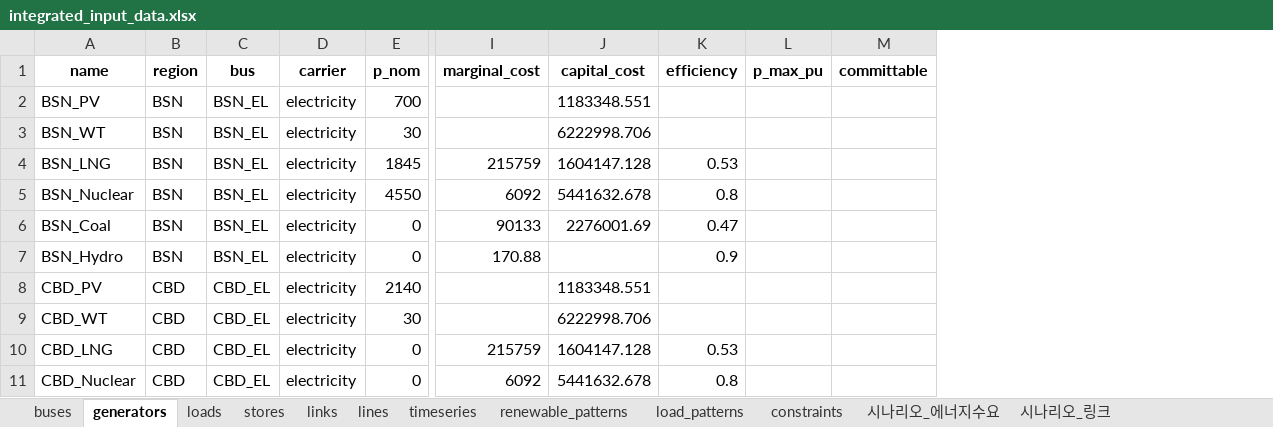
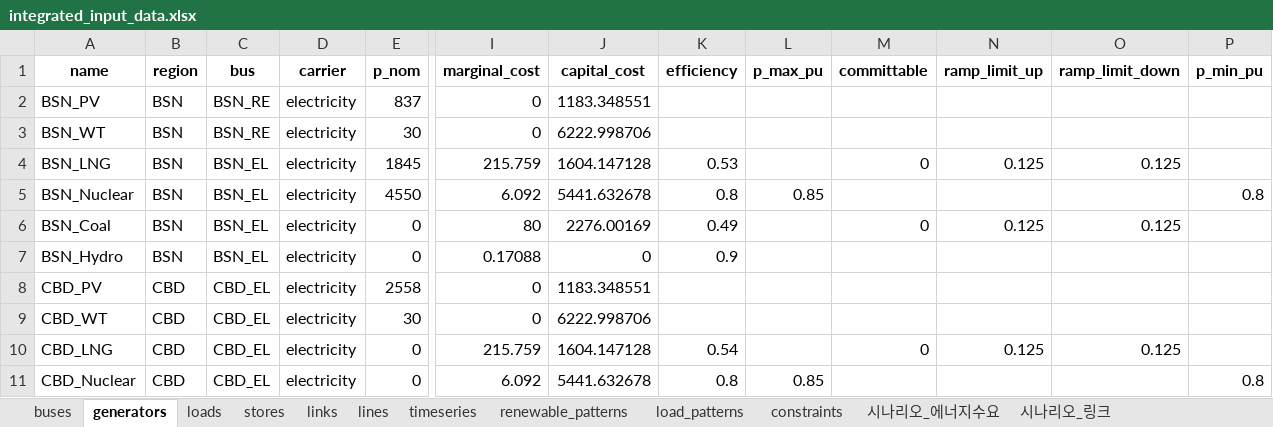
Before and after one commit to HYODONGMOON/PyPSA_GESI_Test, an Excel workbook: integrated_input_data.xlsx, sheet generators, drawn as a sheet; only a part is shown, gaps mark what is left out; values as stored, in another font and other column widths than the file's, no borders; the diff covers the shown part only; the diff names each change by its address in the sheet, - before the commit and + after, or states it on an @@ line.

```diff
--- a/integrated_input_data.xlsx (sheet generators)
+++ b/integrated_input_data.xlsx (sheet generators)
+column N (ramp_limit_up), rows 4-10: 0.125 |  | 0.125 |  |  |  | 0.125
+column O (ramp_limit_down), rows 4-10: 0.125 |  | 0.125 |  |  |  | 0.125
+column P (p_min_pu), rows 5-11: 0.8 |  |  |  |  |  | 0.8
-C2:C3 (bus): BSN_EL
+C2:C3 (bus): BSN_RE
-E2 (p_nom): 700
+E2 (p_nom): 837
-I2:I3 (marginal_cost): (empty)
+I2:I3 (marginal_cost): 0
-J2 (capital_cost): 1183348.551
+J2 (capital_cost): 1183.348551
-J3 (capital_cost): 6222998.706
+J3 (capital_cost): 6222.998706
-I4 (marginal_cost): 215759
+I4 (marginal_cost): 215.759
-J4 (capital_cost): 1604147.128
+J4 (capital_cost): 1604.147128
-M4 (committable): (empty)
+M4 (committable): 0
-I5 (marginal_cost): 6092
+I5 (marginal_cost): 6.092
-J5 (capital_cost): 5441632.678
+J5 (capital_cost): 5441.632678
-L5 (p_max_pu): (empty)
+L5 (p_max_pu): 0.85
-I6 (marginal_cost): 90133
+I6 (marginal_cost): 80
-J6 (capital_cost): 2276001.69
+J6 (capital_cost): 2276.00169
-K6 (efficiency): 0.47
+K6 (efficiency): 0.49
-M6 (committable): (empty)
+M6 (committable): 0
-I7 (marginal_cost): 170.88
+I7 (marginal_cost): 0.17088
-J7 (capital_cost): (empty)
+J7 (capital_cost): 0
-E8 (p_nom): 2140
+E8 (p_nom): 2558
-I8:I9 (marginal_cost): (empty)
+I8:I9 (marginal_cost): 0
-J8 (capital_cost): 1183348.551
+J8 (capital_cost): 1183.348551
-J9 (capital_cost): 6222998.706
+J9 (capital_cost): 6222.998706
-I10 (marginal_cost): 215759
+I10 (marginal_cost): 215.759
-J10 (capital_cost): 1604147.128
+J10 (capital_cost): 1604.147128
-K10 (efficiency): 0.53
+K10 (efficiency): 0.54
-M10 (committable): (empty)
+M10 (committable): 0
-I11 (marginal_cost): 6092
+I11 (marginal_cost): 6.092
-J11 (capital_cost): 5441632.678
+J11 (capital_cost): 5441.632678
-L11 (p_max_pu): (empty)
+L11 (p_max_pu): 0.85
```
Also changed, not shown: 6 removed rows and 282 edited cells elsewhere in this sheet, sheet load_patterns, sheet links, sheet lines, sheet stores, sheet 시나리오_링크, sheet 시나리오_에너지수요, 3 more sheets, 12 other files.
